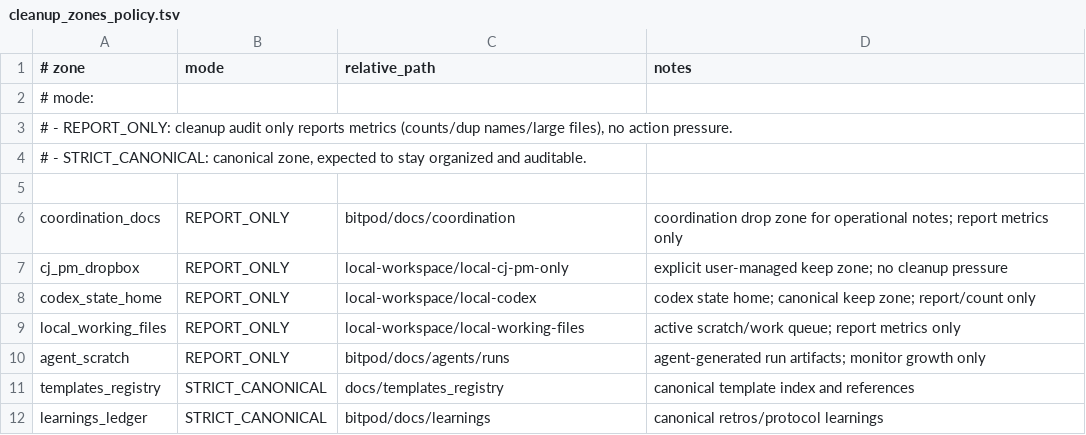
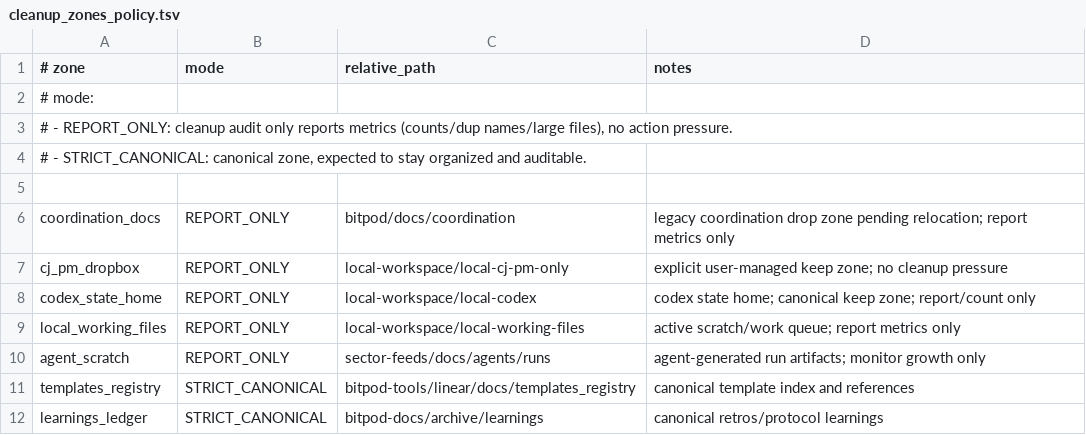
Before and after one commit to BitPod-App/bitpod-tools, a TSV file: config/cleanup_zones_policy.tsv, drawn as a sheet.

Commit message:
docs(linear): adopt canonical template registry paths

```diff
--- a/config/cleanup_zones_policy.tsv
+++ b/config/cleanup_zones_policy.tsv
@@ -5,3 +5,3 @@
 
-coordination_docs|REPORT_ONLY|bitpod/docs/coordination|coordination drop zone for operational notes; report metrics only
+coordination_docs|REPORT_ONLY|bitpod/docs/coordination|legacy coordination drop zone pending relocation; report metrics only
 cj_pm_dropbox|REPORT_ONLY|local-workspace/local-cj-pm-only|explicit user-managed keep zone; no cleanup pressure
@@ -9,4 +9,4 @@ codex_state_home|REPORT_ONLY|local-workspace/local-codex|codex state home; canon
 local_working_files|REPORT_ONLY|local-workspace/local-working-files|active scratch/work queue; report metrics only
-agent_scratch|REPORT_ONLY|bitpod/docs/agents/runs|agent-generated run artifacts; monitor growth only
-templates_registry|STRICT_CANONICAL|docs/templates_registry|canonical template index and references
-learnings_ledger|STRICT_CANONICAL|bitpod/docs/learnings|canonical retros/protocol learnings
+agent_scratch|REPORT_ONLY|sector-feeds/docs/agents/runs|agent-generated run artifacts; monitor growth only
+templates_registry|STRICT_CANONICAL|bitpod-tools/linear/docs/templates_registry|canonical template index and references
+learnings_ledger|STRICT_CANONICAL|bitpod-docs/archive/learnings|canonical retros/protocol learnings
```
Also changed, not shown: 3 other files.
